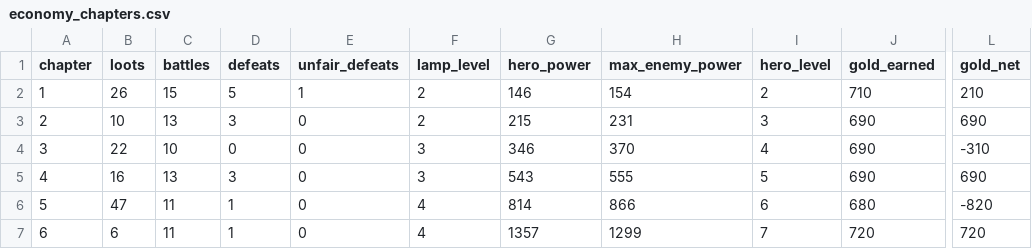
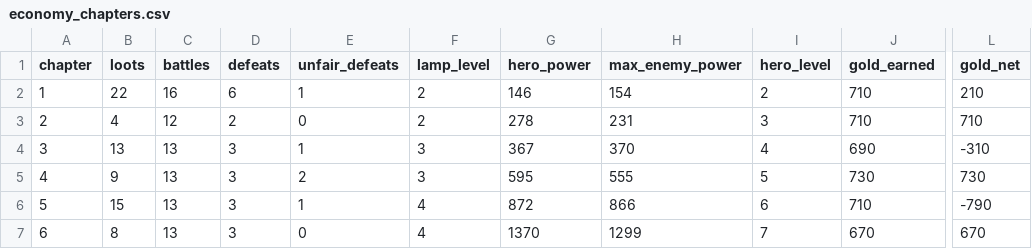
Before and after one commit to labetski-b/Cult.BattleSystem, a CSV file: output/economy_chapters.csv, drawn as a sheet; only a part is shown, gaps mark what is left out; the diff covers the shown part only; the diff names each change by its address in the sheet, - before the commit and + after, or states it on an @@ line.

```diff
--- a/output/economy_chapters.csv
+++ b/output/economy_chapters.csv
-B2 (loots): 26
+B2 (loots): 22
-C2 (battles): 15
+C2 (battles): 16
-D2 (defeats): 5
+D2 (defeats): 6
-B3 (loots): 10
+B3 (loots): 4
-C3 (battles): 13
+C3 (battles): 12
-D3 (defeats): 3
+D3 (defeats): 2
-G3 (hero_power): 215
+G3 (hero_power): 278
-J3 (gold_earned): 690
+J3 (gold_earned): 710
-L3 (gold_net): 690
+L3 (gold_net): 710
-B4 (loots): 22
+B4 (loots): 13
-C4 (battles): 10
+C4 (battles): 13
-D4 (defeats): 0
+D4 (defeats): 3
-E4 (unfair_defeats): 0
+E4 (unfair_defeats): 1
-G4 (hero_power): 346
+G4 (hero_power): 367
-B5 (loots): 16
+B5 (loots): 9
-E5 (unfair_defeats): 0
+E5 (unfair_defeats): 2
-G5 (hero_power): 543
+G5 (hero_power): 595
-J5 (gold_earned): 690
+J5 (gold_earned): 730
-L5 (gold_net): 690
+L5 (gold_net): 730
-B6 (loots): 47
+B6 (loots): 15
-C6:C7 (battles): 11
+C6:C7 (battles): 13
-D6:D7 (defeats): 1
+D6:D7 (defeats): 3
-E6 (unfair_defeats): 0
+E6 (unfair_defeats): 1
-G6 (hero_power): 814
+G6 (hero_power): 872
-J6 (gold_earned): 680
+J6 (gold_earned): 710
-L6 (gold_net): -820
+L6 (gold_net): -790
-B7 (loots): 6
+B7 (loots): 8
-G7 (hero_power): 1357
+G7 (hero_power): 1370
-J7 (gold_earned): 720
+J7 (gold_earned): 670
-L7 (gold_net): 720
+L7 (gold_net): 670
```
Also changed, not shown: 56 edited cells elsewhere in this file, output/economy_stages.csv, public/economy_chapters.csv, 2 other files.
